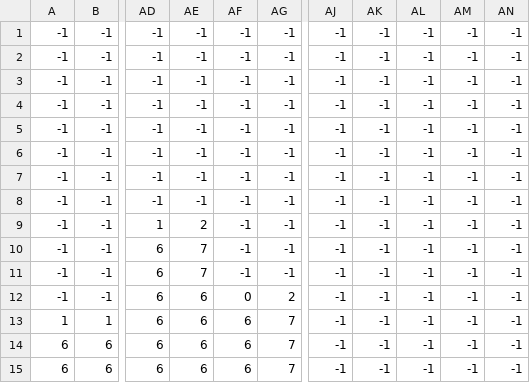
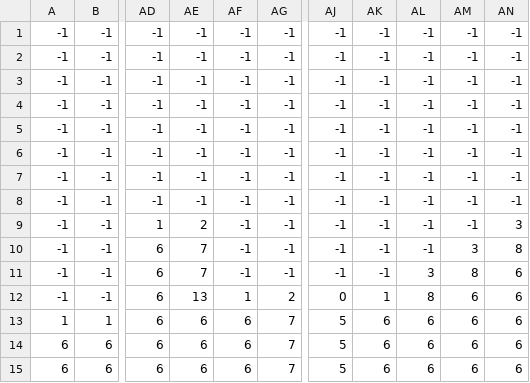
Before and after one commit to mcastre1/CorgiAdventures, a CSV file: Levels/level0/data/level0_terrain.csv, drawn as a sheet; only a part is shown, gaps mark what is left out; the diff names each change by its address in the sheet, - before the commit and + after, or states it on an @@ line.

```diff
--- a/Levels/level0/data/level0_terrain.csv
+++ b/Levels/level0/data/level0_terrain.csv
-AN9: -1
+AN9: 3
-AM10: -1
+AM10: 3
-AN10: -1
+AN10: 8
-AL11: -1
+AL11: 3
-AM11: -1
+AM11: 8
-AN11:AN15: -1
+AN11:AN15: 6
-AE12: 6
+AE12: 13
-AF12: 0
+AF12: 1
-AJ12: -1
+AJ12: 0
-AK12: -1
+AK12: 1
-AL12: -1
+AL12: 8
-AM12:AM15: -1
+AM12:AM15: 6
-AJ13:AJ15: -1
+AJ13:AJ15: 5
-AK13:AK15: -1
+AK13:AK15: 6
-AL13:AL15: -1
+AL13:AL15: 6
```
Also changed, not shown: 4 other files.
